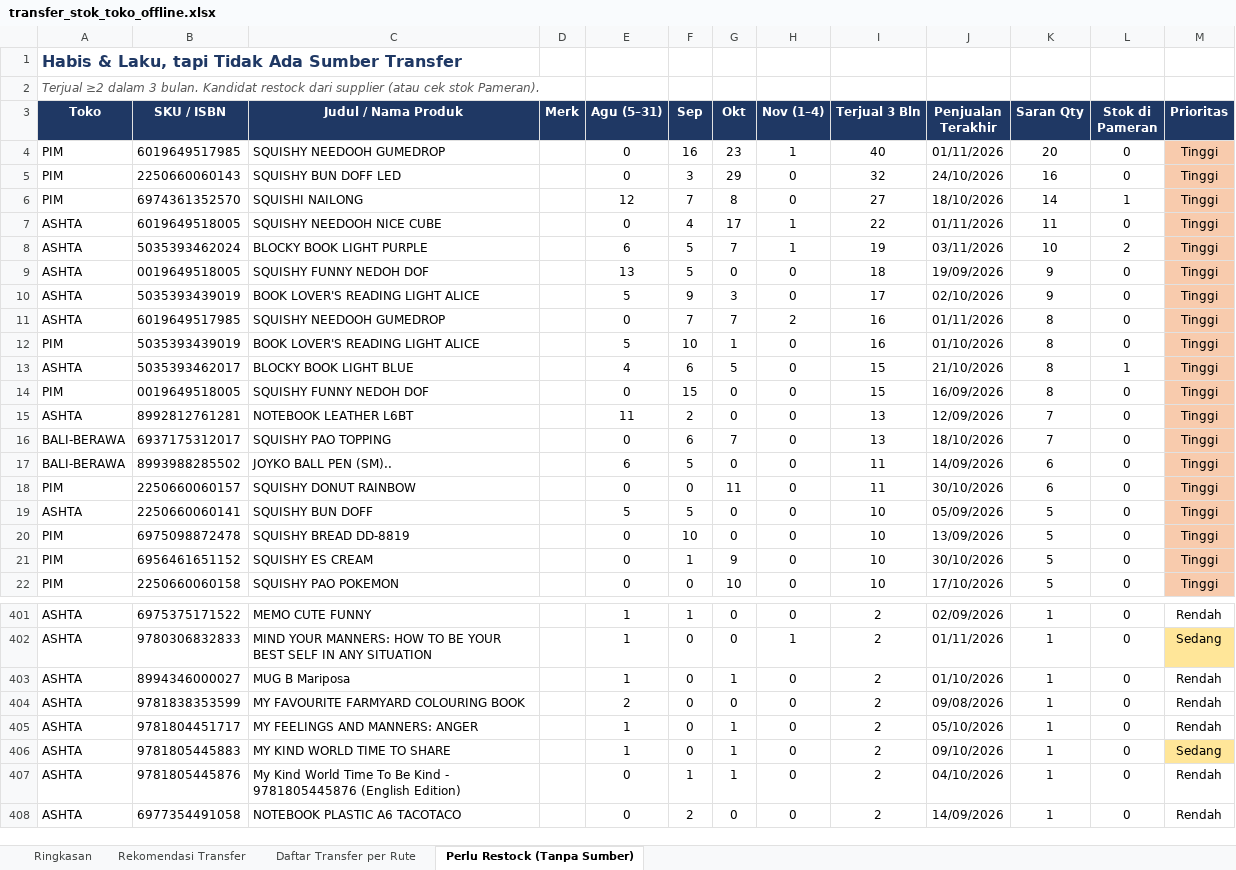
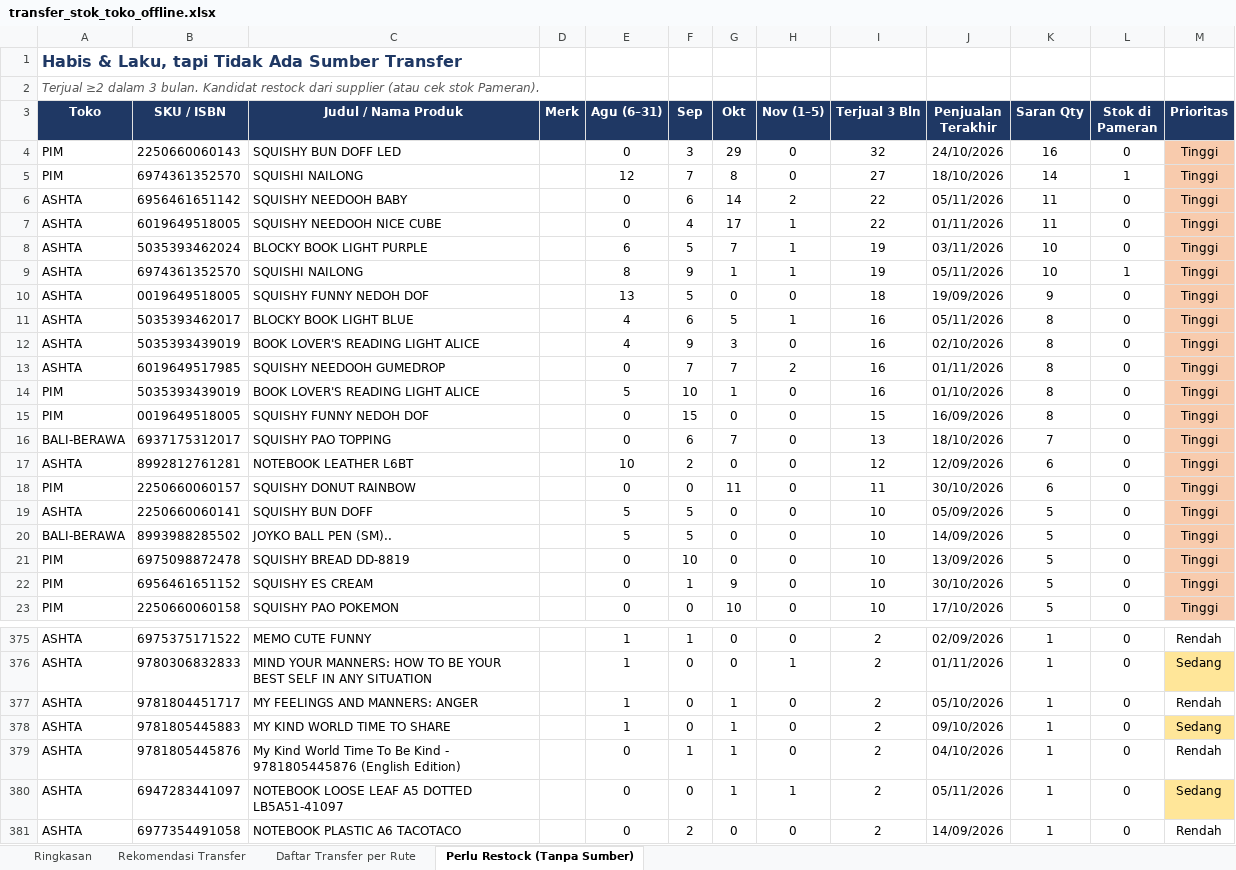
Before and after one commit to stevetsurface/sinar-starbooks-sales, an Excel workbook: data/transfer_stok_toko_offline.xlsx, sheet Perlu Restock (Tanpa Sumber), drawn as a sheet; only a part is shown, gaps mark what is left out; values as stored, in another font and other column widths than the file's, no borders; removed rows and columns are numbered as before the commit, all else as after; the diff covers the shown part only; the diff names each change by its address in the sheet, - before the commit and + after, or states it on an @@ line.

```diff
--- a/data/transfer_stok_toko_offline.xlsx (sheet Perlu Restock (Tanpa Sumber))
+++ b/data/transfer_stok_toko_offline.xlsx (sheet Perlu Restock (Tanpa Sumber))
-E3: Agu (5–31)
+E3: Agu (6–31)
-H3: Nov (1–4)
+H3: Nov (1–5)
-row 4: PIM | 6019649517985 | SQUISHY NEEDOOH GUMEDROP |  | 0 | 16 | 23 | 1 | 40 | 01/11/2026 | 20 | 0 | Tinggi
+row 6: ASHTA | 6956461651142 | SQUISHY NEEDOOH BABY |  | 0 | 6 | 14 | 2 | 22 | 05/11/2026 | 11 | 0 | Tinggi
-L8 (Stok di Pameran): 2
+L8 (Stok di Pameran): 0
+row 9: ASHTA | 6974361352570 | SQUISHI NAILONG |  | 8 | 9 | 1 | 1 | 19 | 05/11/2026 | 10 | 1 | Tinggi
+row 11: ASHTA | 5035393462017 | BLOCKY BOOK LIGHT BLUE |  | 4 | 6 | 5 | 1 | 16 | 05/11/2026 | 8 | 0 | Tinggi
-E12 (Agu (6–31)): 5
+E12 (Agu (6–31)): 4
-I12 (Terjual 3 Bln): 17
+I12 (Terjual 3 Bln): 16
-K12 (Saran Qty): 9
+K12 (Saran Qty): 8
-row 13: ASHTA | 5035393462017 | BLOCKY BOOK LIGHT BLUE |  | 4 | 6 | 5 | 0 | 15 | 21/10/2026 | 8 | 1 | Tinggi
-row 15: ASHTA | 8992812761281 | NOTEBOOK LEATHER L6BT |  | 11 | 2 | 0 | 0 | 13 | 12/09/2026 | 7 | 0 | Tinggi
-row 17: BALI-BERAWA | 8993988285502 | JOYKO BALL PEN (SM).. |  | 6 | 5 | 0 | 0 | 11 | 14/09/2026 | 6 | 0 | Tinggi
+row 17: ASHTA | 8992812761281 | NOTEBOOK LEATHER L6BT |  | 10 | 2 | 0 | 0 | 12 | 12/09/2026 | 6 | 0 | Tinggi
+row 20: BALI-BERAWA | 8993988285502 | JOYKO BALL PEN (SM).. |  | 5 | 5 | 0 | 0 | 10 | 14/09/2026 | 5 | 0 | Tinggi
-row 403: ASHTA | 8994346000027 | MUG B Mariposa |  | 1 | 0 | 1 | 0 | 2 | 01/10/2026 | 1 | 0 | Rendah
-row 404: ASHTA | 9781838353599 | MY FAVOURITE FARMYARD COLOURING BOOK |  | 2 | 0 | 0 | 0 | 2 | 09/08/2026 | 1 | 0 | Rendah
+row 380: ASHTA | 6947283441097 | NOTEBOOK LOOSE LEAF A5 DOTTED LB5A51-41097 |  | 0 | 0 | 1 | 1 | 2 | 05/11/2026 | 1 | 0 | Sedang
```
Also changed, not shown: 20 added rows, 64 removed rows, 92 edited cells and cell formats elsewhere in this sheet, sheet Rekomendasi Transfer, sheet Daftar Transfer per Rute, sheet Ringkasan, 40 other files.
